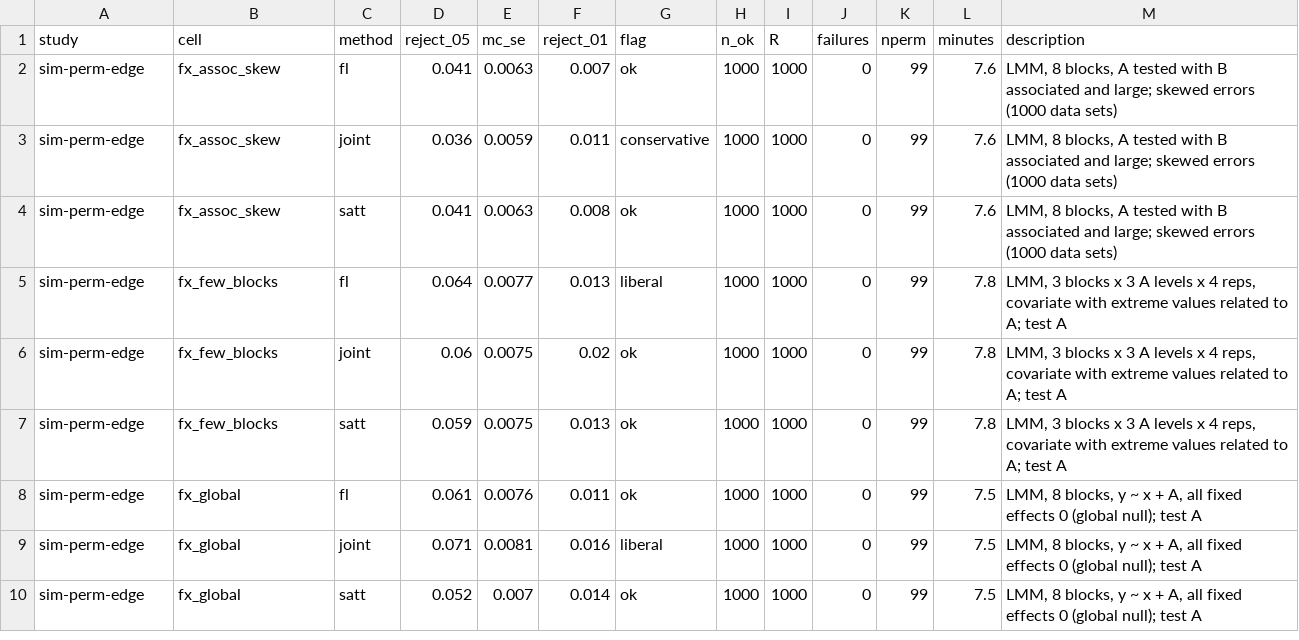
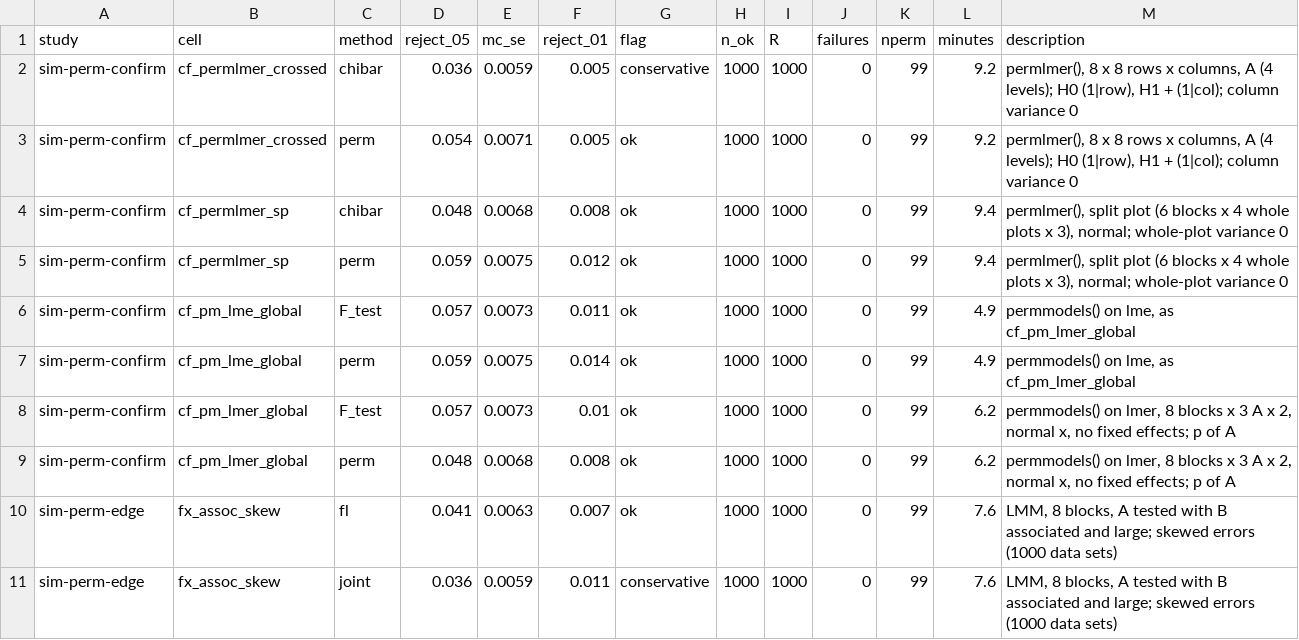
Before and after one commit to dongwenluo/predictmeans, a CSV file: dev/sim-study/results.csv, drawn as a sheet; only a part is shown; the shorter side is filled out with more unchanged rows; the diff names each change by its address in the sheet, - before the commit and + after, or states it on an @@ line.

```diff
--- a/dev/sim-study/results.csv
+++ b/dev/sim-study/results.csv
+row 2: sim-perm-confirm | cf_permlmer_crossed | chibar | 0.036 | 0.0059 | 0.005 | conservative | 1000 | 1000 | 0 | 99 | 9.2 | permlmer(), 8 x 8 rows x columns, A (4 levels); H0 (1|row), H1 + (1|col); column variance 0
+row 3: sim-perm-confirm | cf_permlmer_crossed | perm | 0.054 | 0.0071 | 0.005 | ok | 1000 | 1000 | 0 | 99 | 9.2 | permlmer(), 8 x 8 rows x columns, A (4 levels); H0 (1|row), H1 + (1|col); column variance 0
+row 4: sim-perm-confirm | cf_permlmer_sp | chibar | 0.048 | 0.0068 | 0.008 | ok | 1000 | 1000 | 0 | 99 | 9.4 | permlmer(), split plot (6 blocks x 4 whole plots x 3), normal; whole-plot variance 0
+row 5: sim-perm-confirm | cf_permlmer_sp | perm | 0.059 | 0.0075 | 0.012 | ok | 1000 | 1000 | 0 | 99 | 9.4 | permlmer(), split plot (6 blocks x 4 whole plots x 3), normal; whole-plot variance 0
+row 6: sim-perm-confirm | cf_pm_lme_global | F_test | 0.057 | 0.0073 | 0.011 | ok | 1000 | 1000 | 0 | 99 | 4.9 | permmodels() on lme, as cf_pm_lmer_global
+row 7: sim-perm-confirm | cf_pm_lme_global | perm | 0.059 | 0.0075 | 0.014 | ok | 1000 | 1000 | 0 | 99 | 4.9 | permmodels() on lme, as cf_pm_lmer_global
+row 8: sim-perm-confirm | cf_pm_lmer_global | F_test | 0.057 | 0.0073 | 0.01 | ok | 1000 | 1000 | 0 | 99 | 6.2 | permmodels() on lmer, 8 blocks x 3 A x 2, normal x, no fixed effects; p of A
+row 9: sim-perm-confirm | cf_pm_lmer_global | perm | 0.048 | 0.0068 | 0.008 | ok | 1000 | 1000 | 0 | 99 | 6.2 | permmodels() on lmer, 8 blocks x 3 A x 2, normal x, no fixed effects; p of A
```
Also changed, not shown: 6 other files.
